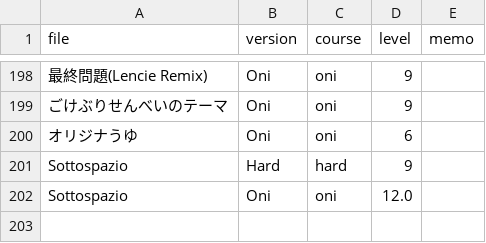
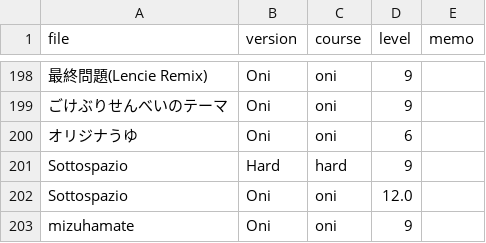
Before and after one commit to lencie040/kasane_taiko, a CSV file: content/csv/charts.csv, drawn as a sheet; only a part is shown, gaps mark what is left out.

Commit message:
Update charts.csv

```diff
--- a/content/csv/charts.csv
+++ b/content/csv/charts.csv
@@ -202 +202,2 @@ Sottospazio,Hard,hard,9,
 Sottospazio,Oni,oni,12.0,
+mizuhamate,Oni,oni,9,
```
